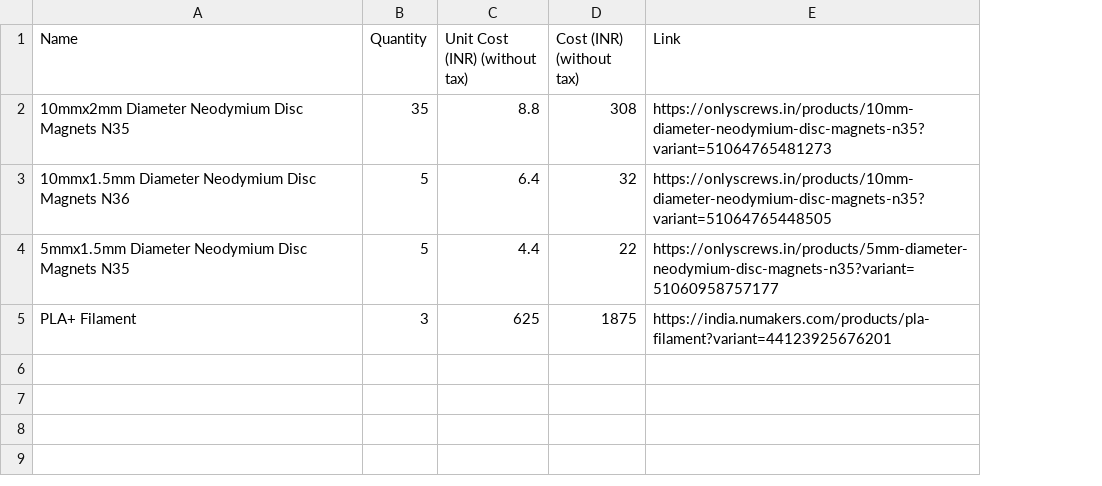
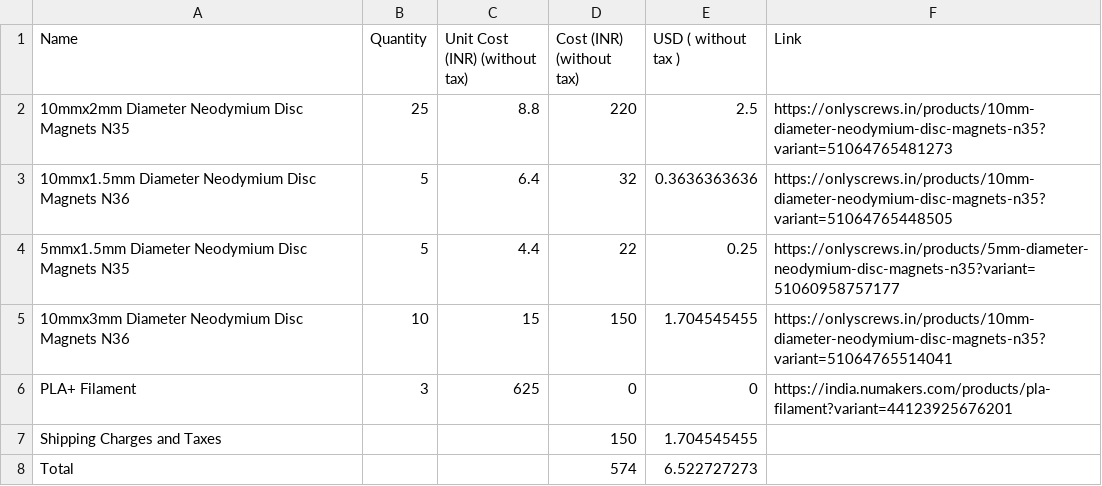
Before and after one commit to anirudh12032008/deskorganizer, a CSV file: BOM.csv, drawn as a sheet; addresses are those after the commit; the diff names each change by its address in the sheet, - before the commit and + after, or states it on an @@ line.

Commit message:
Add files via upload

```diff
--- a/BOM.csv
+++ b/BOM.csv
+column E (USD ( without tax )), rows 2-4: 2.5 | 0.3636363636 | 0.25; row 6: 0
-B2 (Quantity): 35
+B2 (Quantity): 25
-D2 (Cost (INR) (without tax)): 308
+D2 (Cost (INR) (without tax)): 220
+row 5: 10mmx3mm Diameter Neodymium Disc Magnets N36 | 10 | 15 | 150 | 1.704545455 | https://onlyscrews.in/products/10mm-diameter-neodymium-disc-magnets-n35?variant=51064765514041
-D6 (Cost (INR) (without tax)): 1875
+D6 (Cost (INR) (without tax)): 0
+row 7: Shipping Charges and Taxes |  |  | 150 | 1.704545455
+row 8: Total |  |  | 574 | 6.522727273
```
